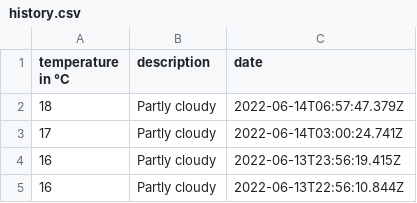
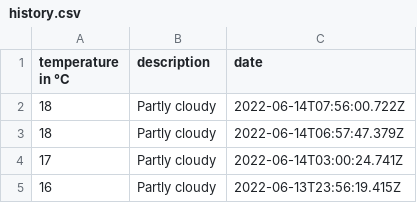
Before and after one commit to 102/omsk-weather, a CSV file: history.csv, drawn as a sheet; only a part is shown; the shorter side is filled out with more unchanged rows; the diff names each change by its address in the sheet, - before the commit and + after, or states it on an @@ line.

Commit message:
Flat: latest data (2022-06-14T07:56:00.948Z) {   "date": "2022-06-14T07:56:00.948Z",   "files": [     {       "name": "history.csv",       "deltaBytes": 43,       "source": "https://goweather.herokuapp.com/weather/omsk"     }   ] }

```diff
--- a/history.csv
+++ b/history.csv
+row 2: 18 | Partly cloudy | 2022-06-14T07:56:00.722Z
```
